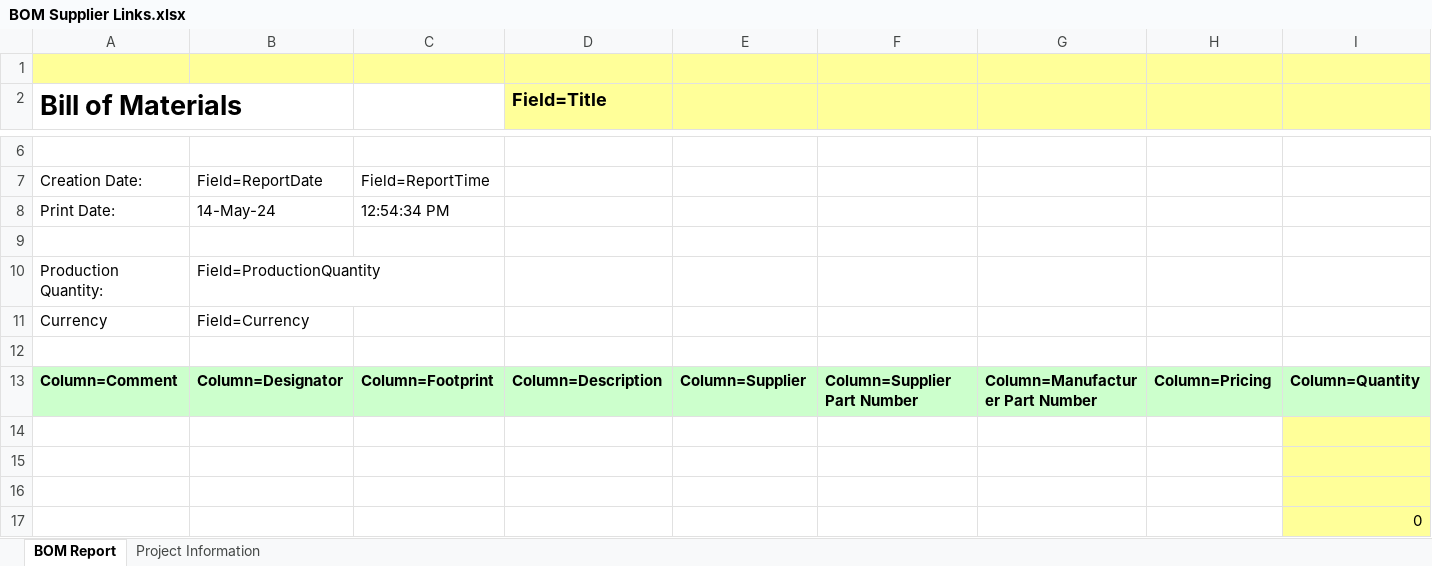
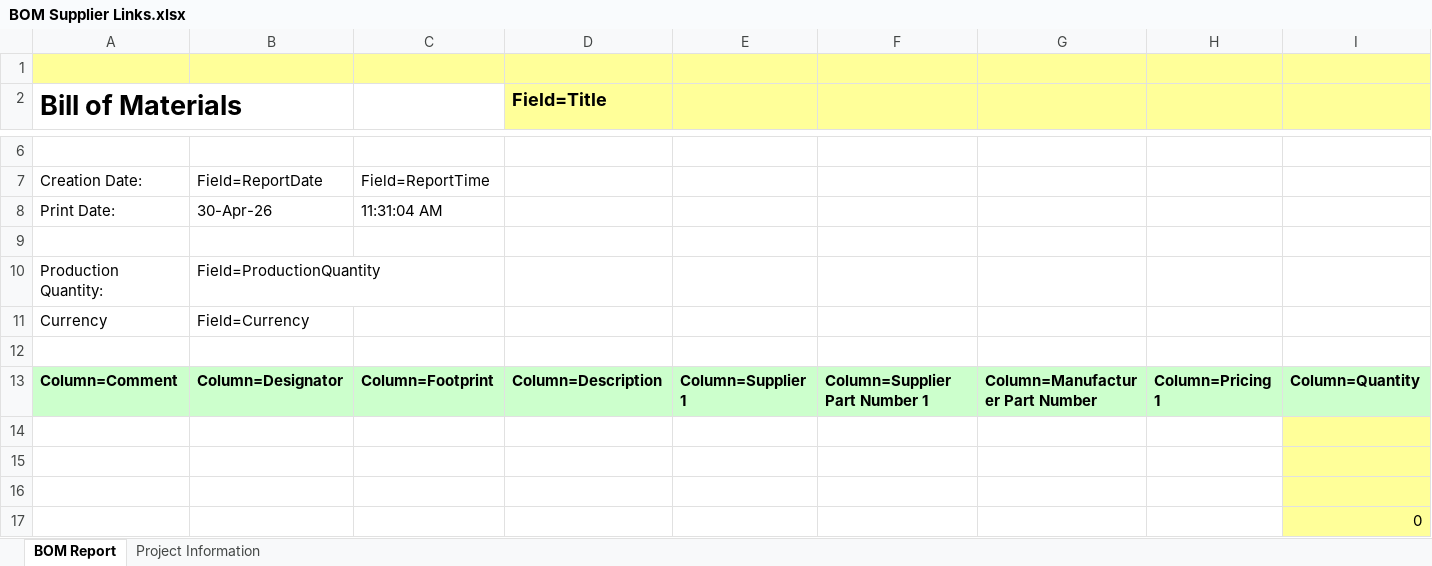
Before and after one commit to yldzmuhammed/AltiumLibrary, an Excel workbook: yildizIoT Library/Templates/BOM Supplier Links.xlsx, sheet BOM Report, drawn as a sheet; only a part is shown, gaps mark what is left out; values as stored, in another font and other column widths than the file's, no borders; the diff names each change by its address in the sheet, - before the commit and + after, or states it on an @@ line.

Commit message:
nRF5x QFN footprint changed bom template fixed.

```diff
--- a/yildizIoT Library/Templates/BOM Supplier Links.xlsx (sheet BOM Report)
+++ b/yildizIoT Library/Templates/BOM Supplier Links.xlsx (sheet BOM Report)
-B8: 14-May-24
+B8: 30-Apr-26
-C8: 12:54:34 PM
+C8: 11:31:04 AM
-E13: Column=Supplier
+E13: Column=Supplier 1
-F13: Column=Supplier Part Number
+F13: Column=Supplier Part Number 1
-H13: Column=Pricing
+H13: Column=Pricing 1
```
Also changed, not shown: 1 other file.
